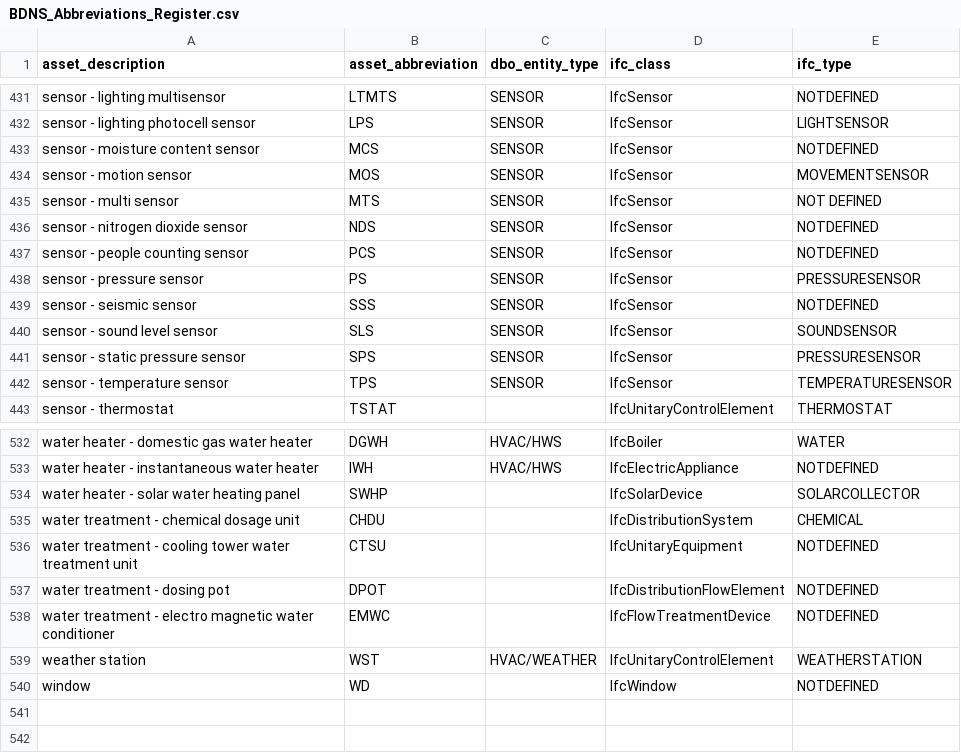
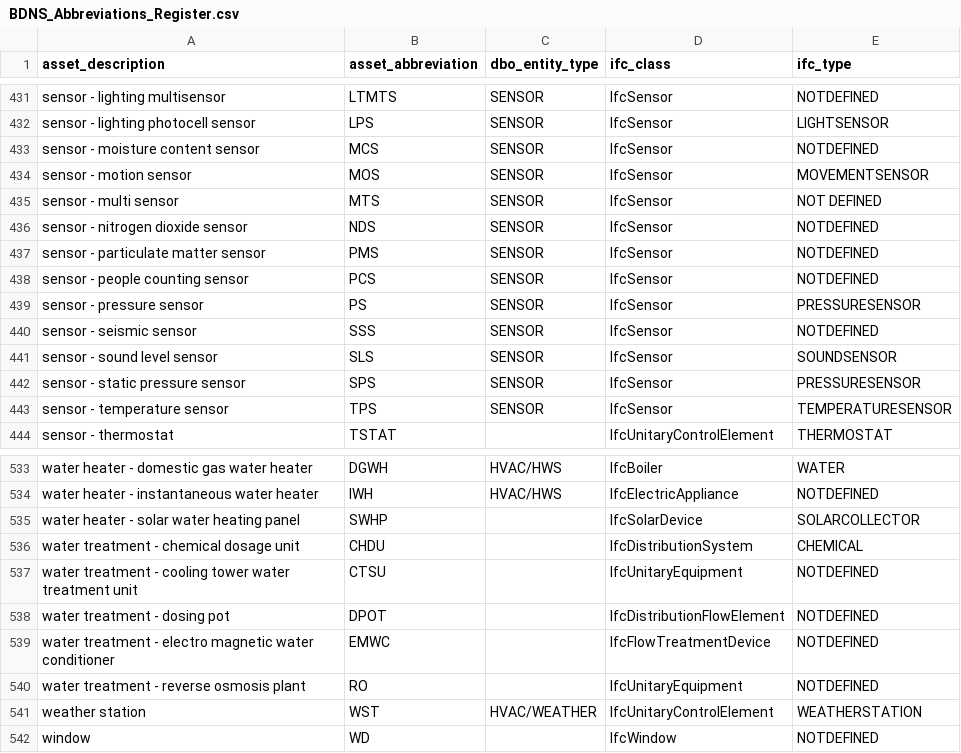
Before and after one commit to theodi/BDNS, a CSV file: BDNS_Abbreviations_Register.csv, drawn as a sheet; only a part is shown, gaps mark what is left out; the diff names each change by its address in the sheet, - before the commit and + after, or states it on an @@ line.

Commit message:
BDNS_name inclusion for particulate matter sensor and RO plant

```diff
--- a/BDNS_Abbreviations_Register.csv
+++ b/BDNS_Abbreviations_Register.csv
+row 437: sensor - particulate matter sensor | PMS | SENSOR | IfcSensor | NOTDEFINED
+row 540: water treatment - reverse osmosis plant | RO |  | IfcUnitaryEquipment | NOTDEFINED
```
